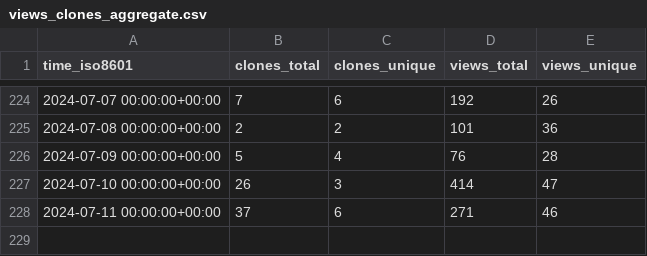
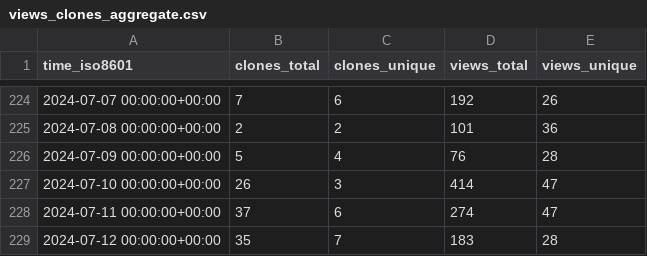
Before and after one commit to joshka/floneum, a CSV file: floneum/floneum/ghrs-data/views_clones_aggregate.csv, drawn as a sheet; only a part is shown, gaps mark what is left out.

```diff
--- a/floneum/floneum/ghrs-data/views_clones_aggregate.csv
+++ b/floneum/floneum/ghrs-data/views_clones_aggregate.csv
@@ -227,2 +227,3 @@ time_iso8601,clones_total,clones_unique,views_total,views_unique
 2024-07-10 00:00:00+00:00,26,3,414,47
-2024-07-11 00:00:00+00:00,37,6,271,46
+2024-07-11 00:00:00+00:00,37,6,274,47
+2024-07-12 00:00:00+00:00,35,7,183,28
```
Also changed, not shown: 1 other file.
